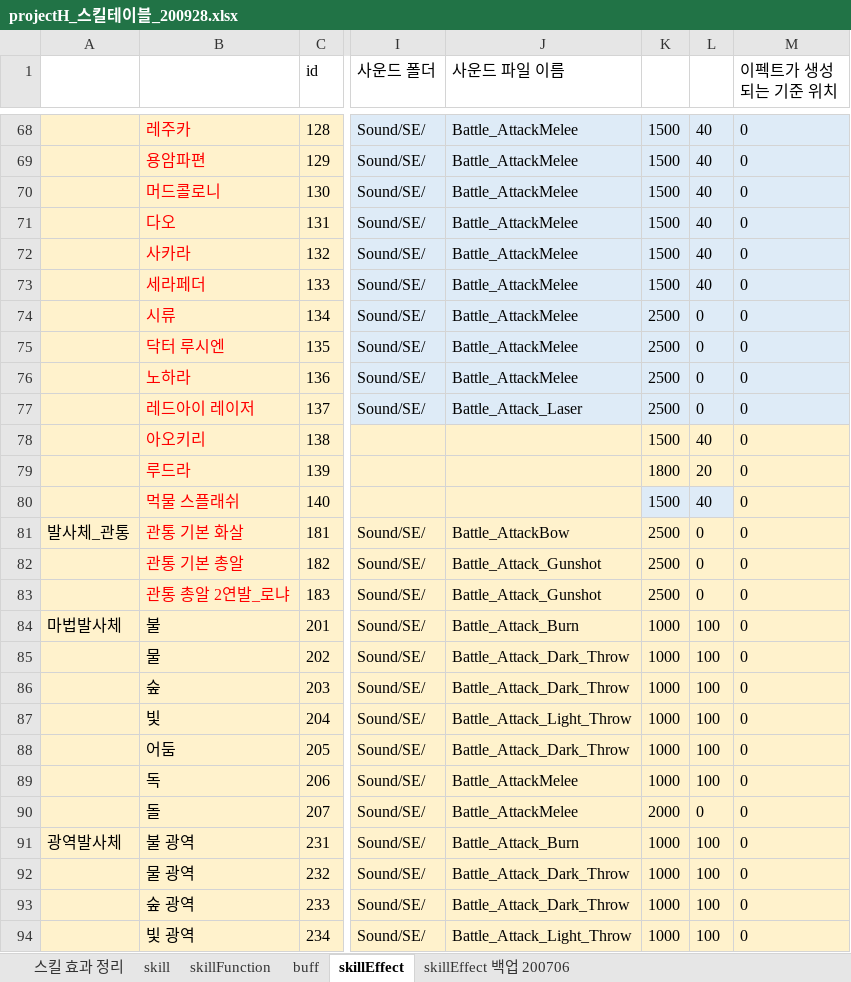
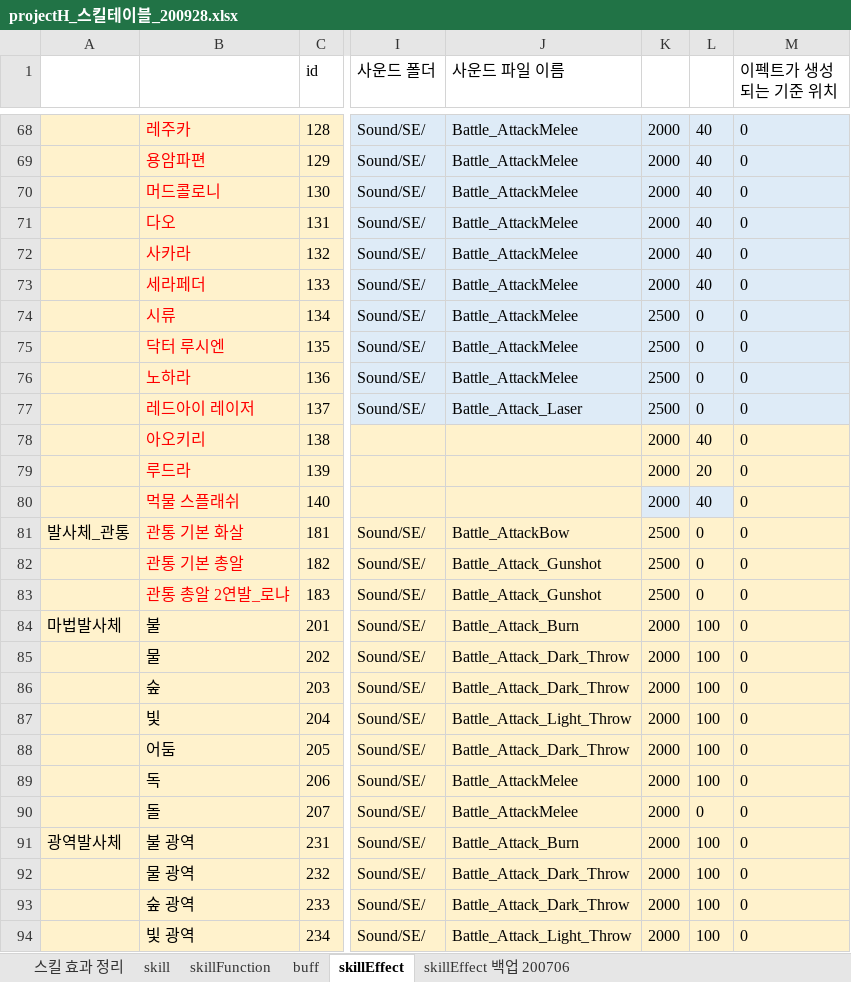
Before and after one commit to ekgamesGit/project_h_document, an Excel workbook: projectH_스킬테이블_200928.xlsx, sheet skillEffect, drawn as a sheet; only a part is shown, gaps mark what is left out; values as stored, in another font and other column widths than the file's, no borders; table styles not drawn; the diff covers the shown part only; the diff names each change by its address in the sheet, - before the commit and + after, or states it on an @@ line.

```diff
--- a/projectH_스킬테이블_200928.xlsx (sheet skillEffect)
+++ b/projectH_스킬테이블_200928.xlsx (sheet skillEffect)
-K68:K73: 1500
+K68:K73: 2000
-K78: 1500
+K78: 2000
-K79: 1800
+K79: 2000
-K80: 1500
+K80: 2000
-K84:K89: 1000
+K84:K89: 2000
-K91:K94: 1000
+K91:K94: 2000
```
Also changed, not shown: 23 edited cells elsewhere in this sheet, 3 other files.
